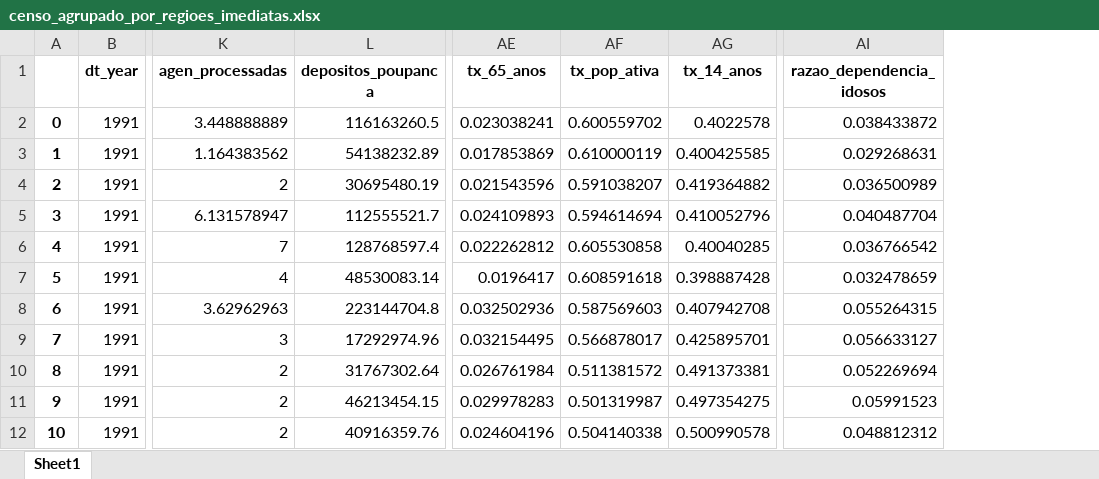
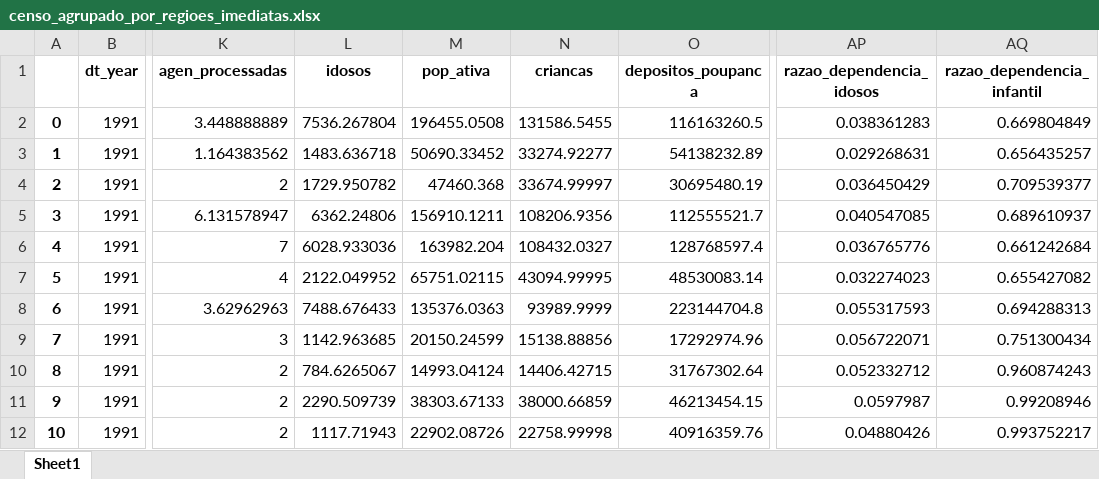
Before and after one commit to gesser000/poupanca_envelhecimento, an Excel workbook: dados_agrupados/censo_agrupado_por_regioes_imediatas.xlsx, sheet Sheet1, drawn as a sheet; only a part is shown, gaps mark what is left out; values as stored, in another font and other column widths than the file's, no borders; removed rows and columns are numbered as before the commit, all else as after; the diff names each change by its address in the sheet, - before the commit and + after, or states it on an @@ line.

```diff
--- a/dados_agrupados/censo_agrupado_por_regioes_imediatas.xlsx (sheet Sheet1)
+++ b/dados_agrupados/censo_agrupado_por_regioes_imediatas.xlsx (sheet Sheet1)
+column L (idosos), rows 2-12: 7536.267804 | 1483.636718 | 1729.950782 | 6362.24806 | 6028.933036 | 2122.049952 | 7488.676433 | 1142.963685 | 784.6265067 | 2290.509739 | 1117.71943
+column M (pop_ativa), rows 2-12: 196455.0508 | 50690.33452 | 47460.368 | 156910.1211 | 163982.204 | 65751.02115 | 135376.0363 | 20150.24599 | 14993.04124 | 38303.67133 | 22902.08726
+column N (criancas), rows 2-12: 131586.5455 | 33274.92277 | 33674.99997 | 108206.9356 | 108432.0327 | 43094.99995 | 93989.9999 | 15138.88856 | 14406.42715 | 38000.66859 | 22758.99998
-column AE (tx_65_anos), rows 2-12: 0.023038241 | 0.017853869 | 0.021543596 | 0.024109893 | 0.022262812 | 0.0196417 | 0.032502936 | 0.032154495 | 0.026761984 | 0.029978283 | 0.024604196
-column AF (tx_pop_ativa), rows 2-12: 0.600559702 | 0.610000119 | 0.591038207 | 0.594614694 | 0.605530858 | 0.608591618 | 0.587569603 | 0.566878017 | 0.511381572 | 0.501319987 | 0.504140338
-column AG (tx_14_anos), rows 2-12: 0.4022578 | 0.400425585 | 0.419364882 | 0.410052796 | 0.40040285 | 0.398887428 | 0.407942708 | 0.425895701 | 0.491373381 | 0.497354275 | 0.500990578
-column AI (razao_dependencia_idosos), rows 2-12: 0.038433872 | 0.029268631 | 0.036500989 | 0.040487704 | 0.036766542 | 0.032478659 | 0.055264315 | 0.056633127 | 0.052269694 | 0.05991523 | 0.048812312
+column AP (razao_dependencia_idosos), rows 2-12: 0.038361283 | 0.029268631 | 0.036450429 | 0.040547085 | 0.036765776 | 0.032274023 | 0.055317593 | 0.056722071 | 0.052332712 | 0.0597987 | 0.04880426
+column AQ (razao_dependencia_infantil), rows 2-12: 0.669804849 | 0.656435257 | 0.709539377 | 0.689610937 | 0.661242684 | 0.655427082 | 0.694288313 | 0.751300434 | 0.960874243 | 0.99208946 | 0.993752217
```
Also changed, not shown: 2 other files.
